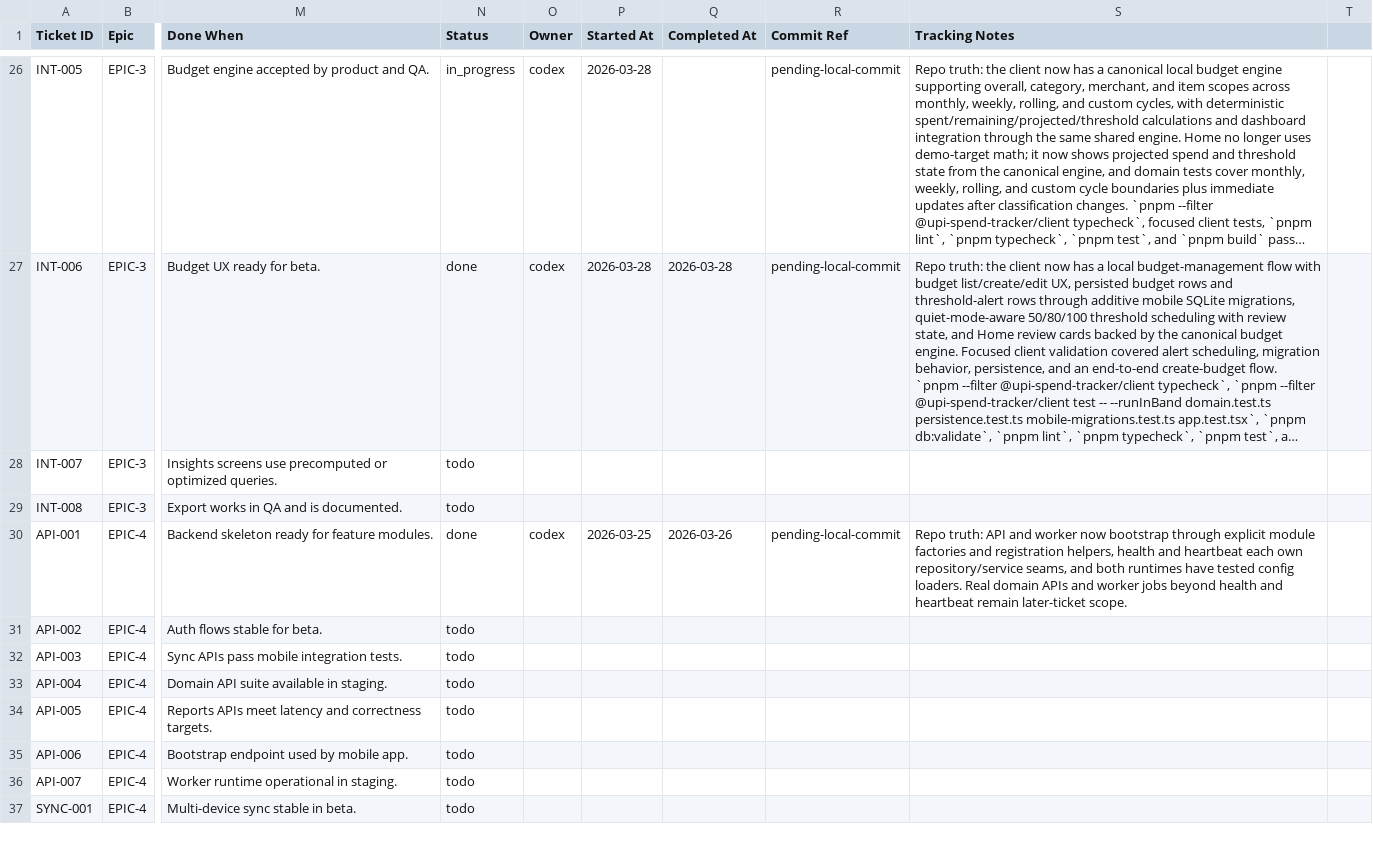
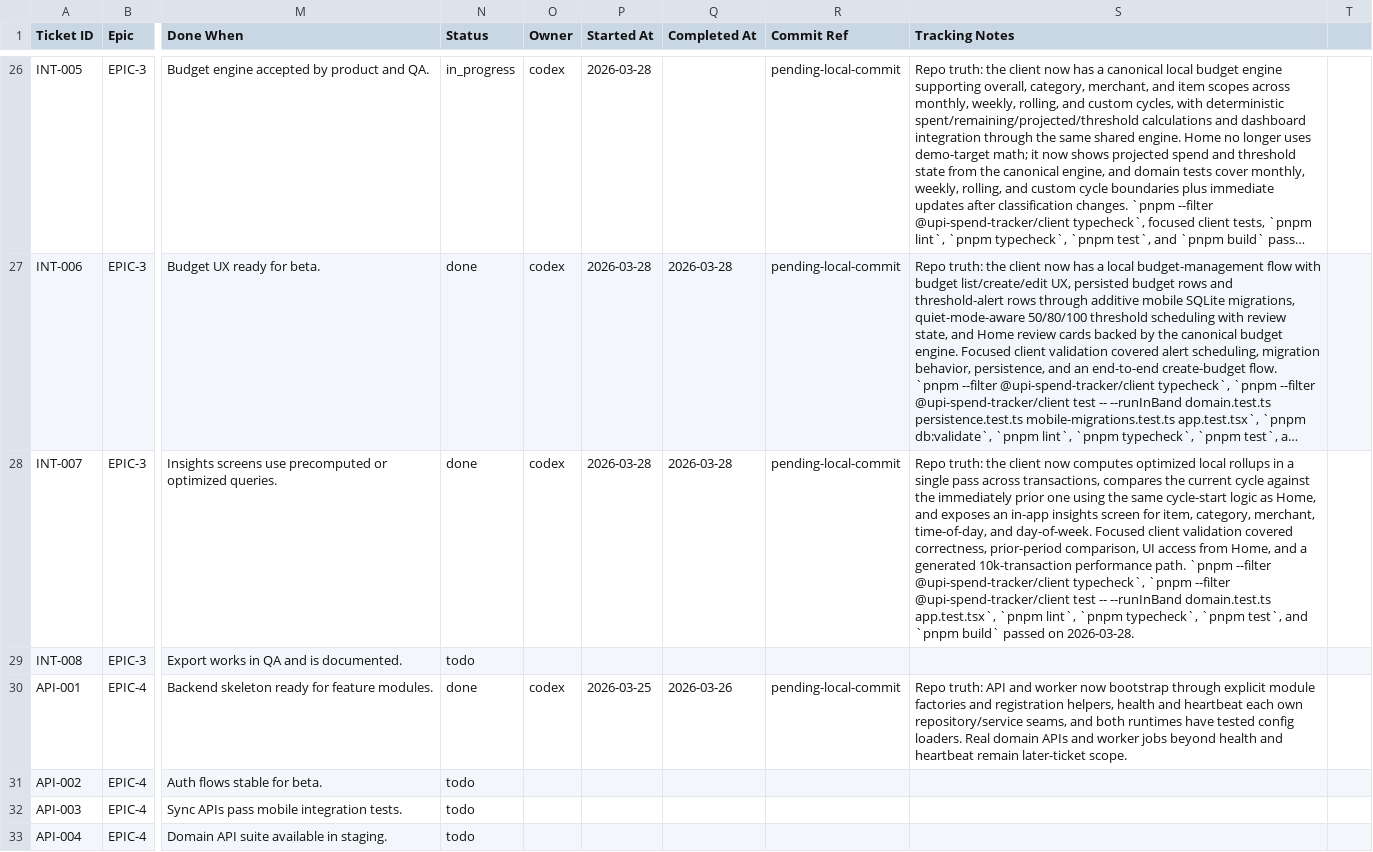
Before and after one commit to anuragkmr45/RupeeLens, a CSV file: docs/05_Backlog.csv, drawn as a sheet; only a part is shown, gaps mark what is left out; the shorter side is filled out with more unchanged rows; long unchanged cells end in …; the diff names each change by its address in the sheet, - before the commit and + after, or states it on an @@ line.

Commit message:
INT-007 — Implement rollups and insights for item, category, merchant, time-of-day, and day-of-week

```diff
--- a/docs/05_Backlog.csv
+++ b/docs/05_Backlog.csv
-N28 (Status): todo
+N28 (Status): done
-O28 (Owner): (empty)
+O28 (Owner): codex
-P28 (Started At): (empty)
+P28 (Started At): 2026-03-28
-Q28 (Completed At): (empty)
+Q28 (Completed At): 2026-03-28
-R28 (Commit Ref): (empty)
+R28 (Commit Ref): pending-local-commit
-S28 (Tracking Notes): (empty)
+S28 (Tracking Notes): Repo truth: the client now computes optimized local rollups in a single pass across transactions, compares the current cycle against the immediately prior one using the same cycle-start logic as Home, and exposes an in-app insights screen for item, category, merchant, time-of-day, and day-of-week. Focused client validation covered correctness, prior-period comparison, UI access from Home, and a generated 10k-transaction performance path. `pnpm --filter @upi-spend-tracker/client typecheck`, `pnpm --filter @upi-spend-tracker/client test -- --runInBand domain.test.ts app.test.tsx`, `pnpm lint`, `pnpm typecheck`, `pnpm test`, and `pnpm build` passed on 2026-03-28.
```
Also changed, not shown: 11 other files.
